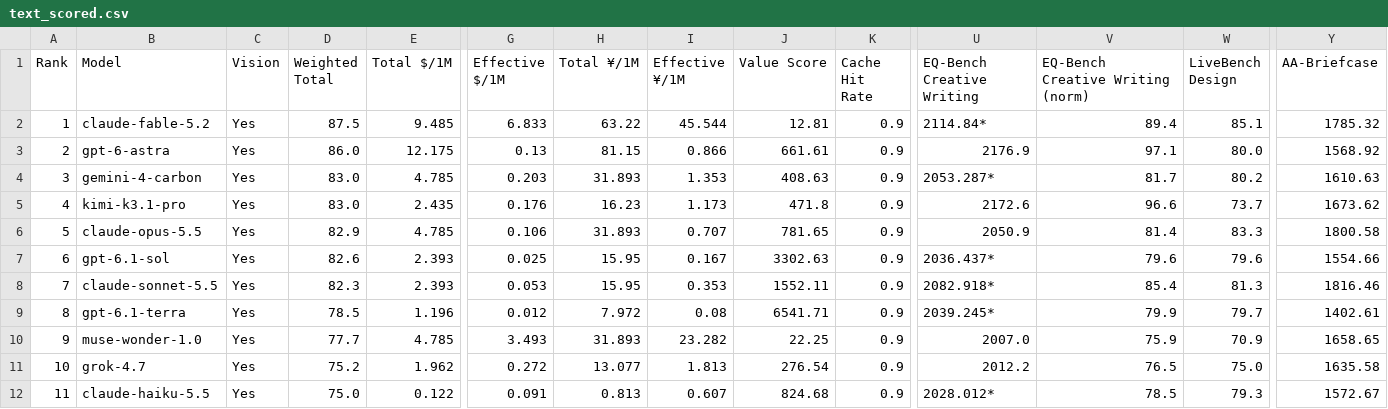
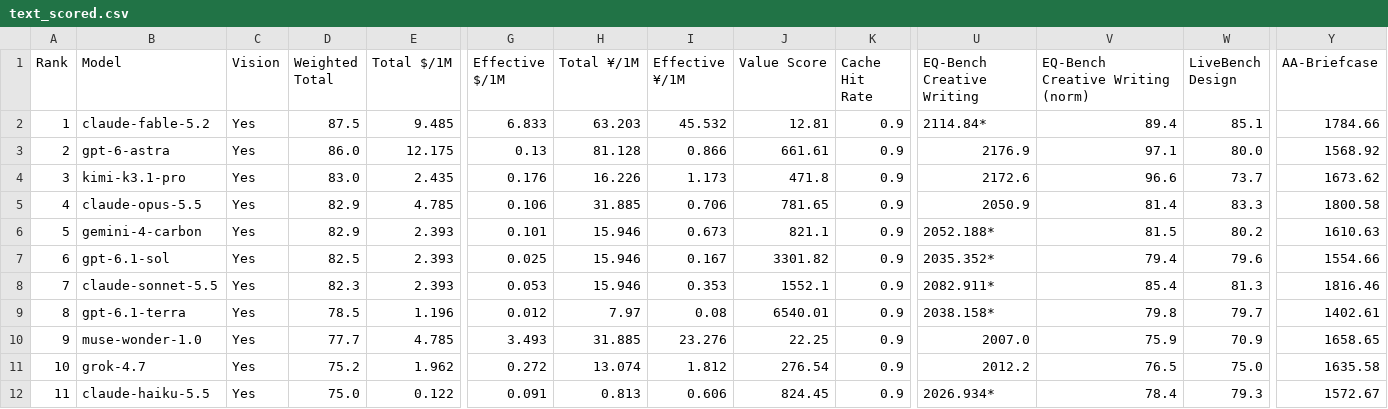
Before and after one commit to AVA-2568/AI-Benchmark, a CSV file: results/text_scored.csv, drawn as a sheet; only a part is shown, gaps mark what is left out; removed rows and columns are numbered as before the commit, all else as after; rows hold the shown columns only; the diff covers the shown part only; the diff names each change by its address in the sheet, - before the commit and + after, or states it on an @@ line.

```diff
--- a/results/text_scored.csv
+++ b/results/text_scored.csv
-H2 (Total ¥/1M): 63.22
+H2 (Total ¥/1M): 63.203
-I2 (Effective ¥/1M): 45.544
+I2 (Effective ¥/1M): 45.532
-Y2 (AA-Briefcase): 1785.32
+Y2 (AA-Briefcase): 1784.66
-H3 (Total ¥/1M): 81.15
+H3 (Total ¥/1M): 81.128
-row 4: 3 | gemini-4-carbon | Yes | 83.0 | 4.785 | 0.203 | 31.893 | 1.353 | 408.63 | 0.9 | 2053.287* | 81.7 | 80.2 | 1610.63
-A4 (Rank): 4
+A4 (Rank): 3
-H4 (Total ¥/1M): 16.23
+H4 (Total ¥/1M): 16.226
-A5 (Rank): 5
+A5 (Rank): 4
-H5 (Total ¥/1M): 31.893
+H5 (Total ¥/1M): 31.885
-I5 (Effective ¥/1M): 0.707
+I5 (Effective ¥/1M): 0.706
+row 6: 5 | gemini-4-carbon | Yes | 82.9 | 2.393 | 0.101 | 15.946 | 0.673 | 821.1 | 0.9 | 2052.188* | 81.5 | 80.2 | 1610.63
-D7 (Weighted Total): 82.6
+D7 (Weighted Total): 82.5
-H7:H8 (Total ¥/1M): 15.95
+H7:H8 (Total ¥/1M): 15.946
-J7 (Value Score): 3302.63
+J7 (Value Score): 3301.82
-U7 (EQ-Bench Creative Writing): 2036.437*
+U7 (EQ-Bench Creative Writing): 2035.352*
-V7 (EQ-Bench Creative Writing (norm)): 79.6
+V7 (EQ-Bench Creative Writing (norm)): 79.4
-J8 (Value Score): 1552.11
+J8 (Value Score): 1552.1
-U8 (EQ-Bench Creative Writing): 2082.918*
+U8 (EQ-Bench Creative Writing): 2082.911*
-H9 (Total ¥/1M): 7.972
+H9 (Total ¥/1M): 7.97
-J9 (Value Score): 6541.71
+J9 (Value Score): 6540.01
-U9 (EQ-Bench Creative Writing): 2039.245*
+U9 (EQ-Bench Creative Writing): 2038.158*
-V9 (EQ-Bench Creative Writing (norm)): 79.9
+V9 (EQ-Bench Creative Writing (norm)): 79.8
-H10 (Total ¥/1M): 31.893
+H10 (Total ¥/1M): 31.885
-I10 (Effective ¥/1M): 23.282
+I10 (Effective ¥/1M): 23.276
-H11 (Total ¥/1M): 13.077
+H11 (Total ¥/1M): 13.074
-I11 (Effective ¥/1M): 1.813
+I11 (Effective ¥/1M): 1.812
-I12 (Effective ¥/1M): 0.607
+I12 (Effective ¥/1M): 0.606
-J12 (Value Score): 824.68
+J12 (Value Score): 824.45
-U12 (EQ-Bench Creative Writing): 2028.012*
+U12 (EQ-Bench Creative Writing): 2026.934*
-V12 (EQ-Bench Creative Writing (norm)): 78.5
+V12 (EQ-Bench Creative Writing (norm)): 78.4
```
Also changed, not shown: 57 edited cells elsewhere in this file, results/general_scored.csv, results/value_scored.csv, 8 other files.
